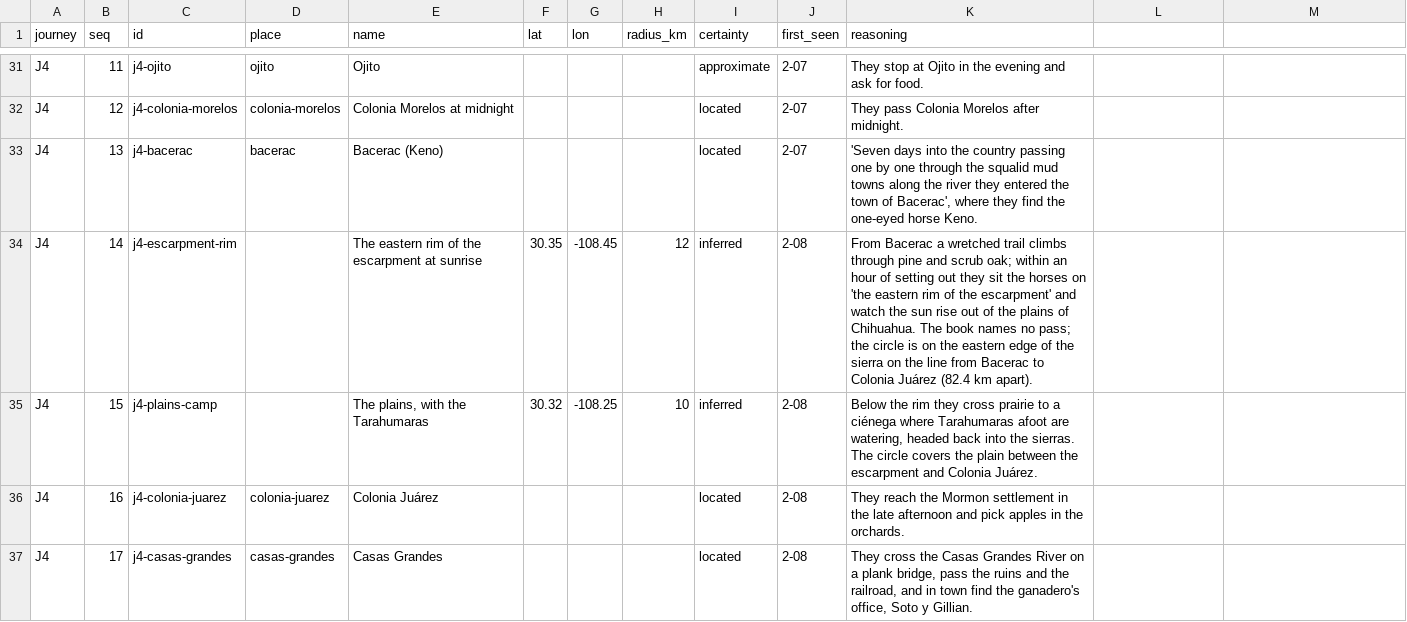
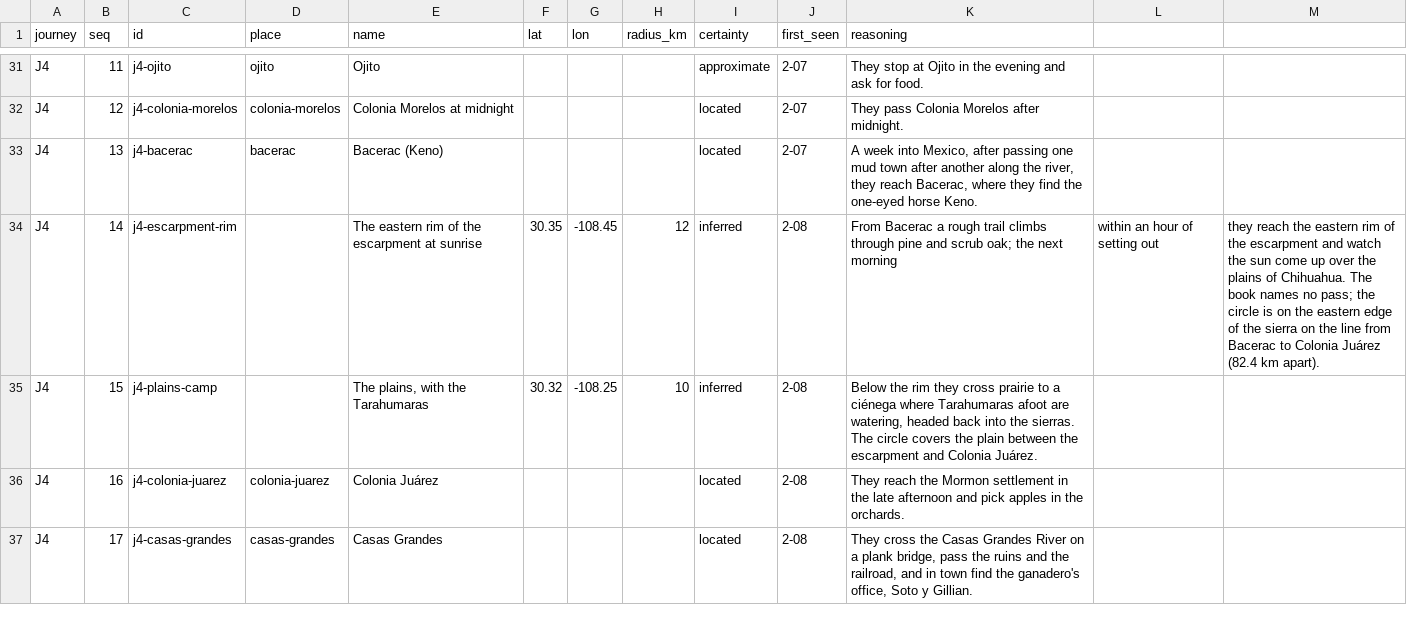
Before and after one commit to JBurkinshaw/crossing-map, a CSV file: pipeline/seeds/part2-stops.csv, drawn as a sheet; only a part is shown, gaps mark what is left out; the diff covers the shown part only.

Commit message:
fix: Paraphrase the text in Part II's reasoning
The plan allows no passages from the novel, so stop and route reasoning
for J3 and J4 now paraphrases where it quoted the text.

```diff
--- a/pipeline/seeds/part2-stops.csv
+++ b/pipeline/seeds/part2-stops.csv
@@ -32,4 +32,4 @@ J4,11,j4-ojito,ojito,Ojito,,,,approximate,2-07,They stop at Ojito in the evening
 J4,12,j4-colonia-morelos,colonia-morelos,Colonia Morelos at midnight,,,,located,2-07,They pass Colonia Morelos after midnight.
-J4,13,j4-bacerac,bacerac,Bacerac (Keno),,,,located,2-07,"'Seven days into the country passing one by one through the squalid mud towns along the river they entered the town of Bacerac', where they find the one-eyed horse Keno."
-J4,14,j4-escarpment-rim,,The eastern rim of the escarpment at sunrise,30.35,-108.45,12,inferred,2-08,From Bacerac a wretched trail climbs through pine and scrub oak; within an hour of setting out they sit the horses on 'the eastern rim of the escarpment' and watch the sun rise out of the plains of Chihuahua. The book names no pass; the circle is on the eastern edge of the sierra on the line from Bacerac to Colonia Juárez (82.4 km apart).
+J4,13,j4-bacerac,bacerac,Bacerac (Keno),,,,located,2-07,"A week into Mexico, after passing one mud town after another along the river, they reach Bacerac, where they find the one-eyed horse Keno."
+J4,14,j4-escarpment-rim,,The eastern rim of the escarpment at sunrise,30.35,-108.45,12,inferred,2-08,From Bacerac a rough trail climbs through pine and scrub oak; the next morning, within an hour of setting out, they reach the eastern rim of the escarpment and watch the sun come up over the plains of Chihuahua. The book names no pass; the circle is on the eastern edge of the sierra on the line from Bacerac to Colonia Juárez (82.4 km apart).
 J4,15,j4-plains-camp,,"The plains, with the Tarahumaras",30.32,-108.25,10,inferred,2-08,"Below the rim they cross prairie to a ciénega where Tarahumaras afoot are watering, headed back into the sierras. The circle covers the plain between the escarpment and Colonia Juárez."
```
Also changed, not shown: 7 edited cells elsewhere in this file, pipeline/seeds/part2-snaps.csv, 6 other files.
